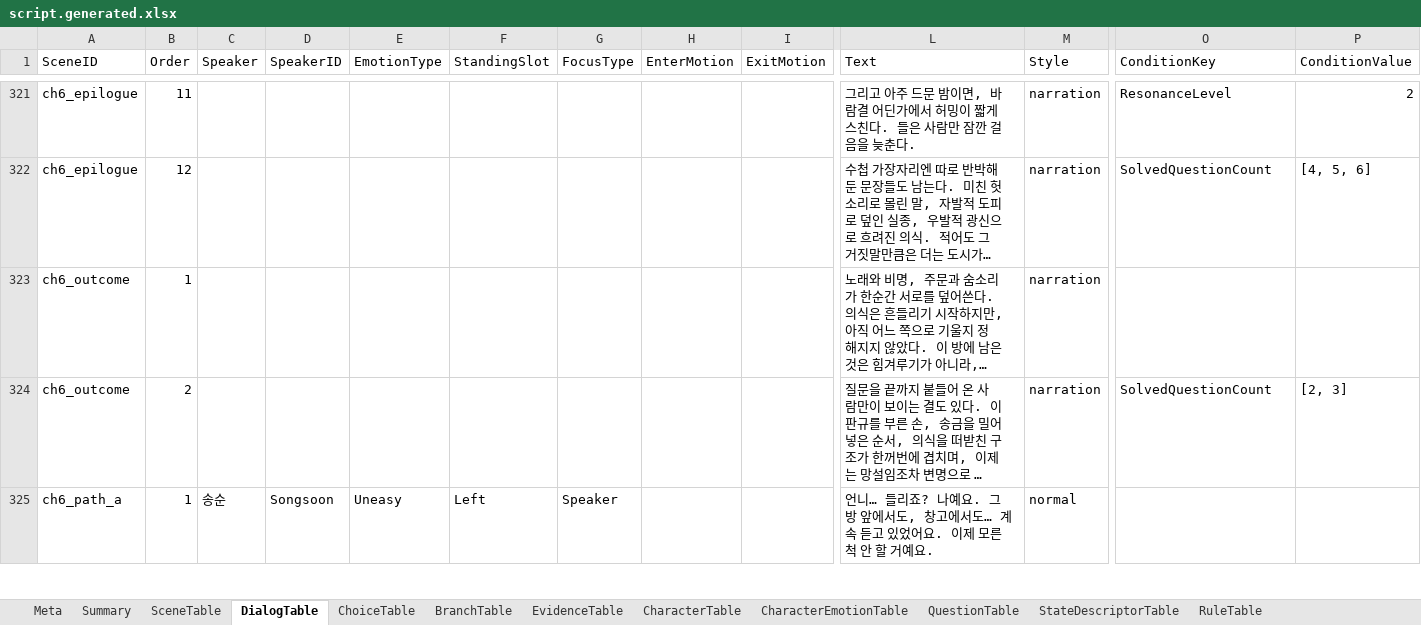
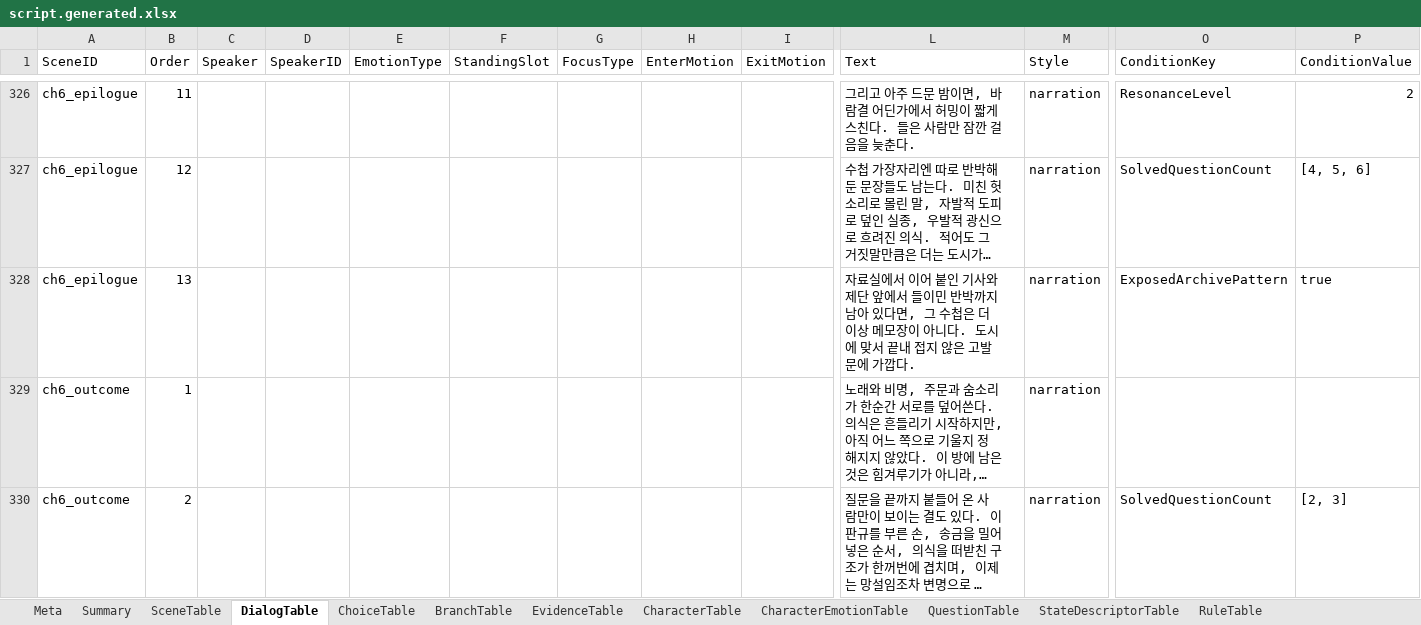
Before and after one commit to yong124/GSD, an Excel workbook: content/generated/script.generated.xlsx, sheet DialogTable, drawn as a sheet; only a part is shown, gaps mark what is left out; the shorter side is filled out with more unchanged rows; long unchanged cells end in …; values as stored, in another font and other column widths than the file's, no borders; rows hold the shown columns only; the diff covers the shown part only; the diff names each change by its address in the sheet, - before the commit and + after, or states it on an @@ line.

```diff
--- a/content/generated/script.generated.xlsx (sheet DialogTable)
+++ b/content/generated/script.generated.xlsx (sheet DialogTable)
+row 328: ch6_epilogue | 13 |  |  |  |  |  |  |  | 자료실에서 이어 붙인 기사와 제단 앞에서 들이민 반박까지 남아 있다면, 그 수첩은 더 이상 메모장이 아니다. 도시에 맞서 끝내 접지 않은 고발문에 가깝다. | narration | ExposedArchivePattern | true
```
Also changed, not shown: 9 added rows elsewhere in this sheet, sheet BranchTable, sheet ChoiceTable, sheet SceneTable, sheet Summary, sheet Meta, 5 other files.
